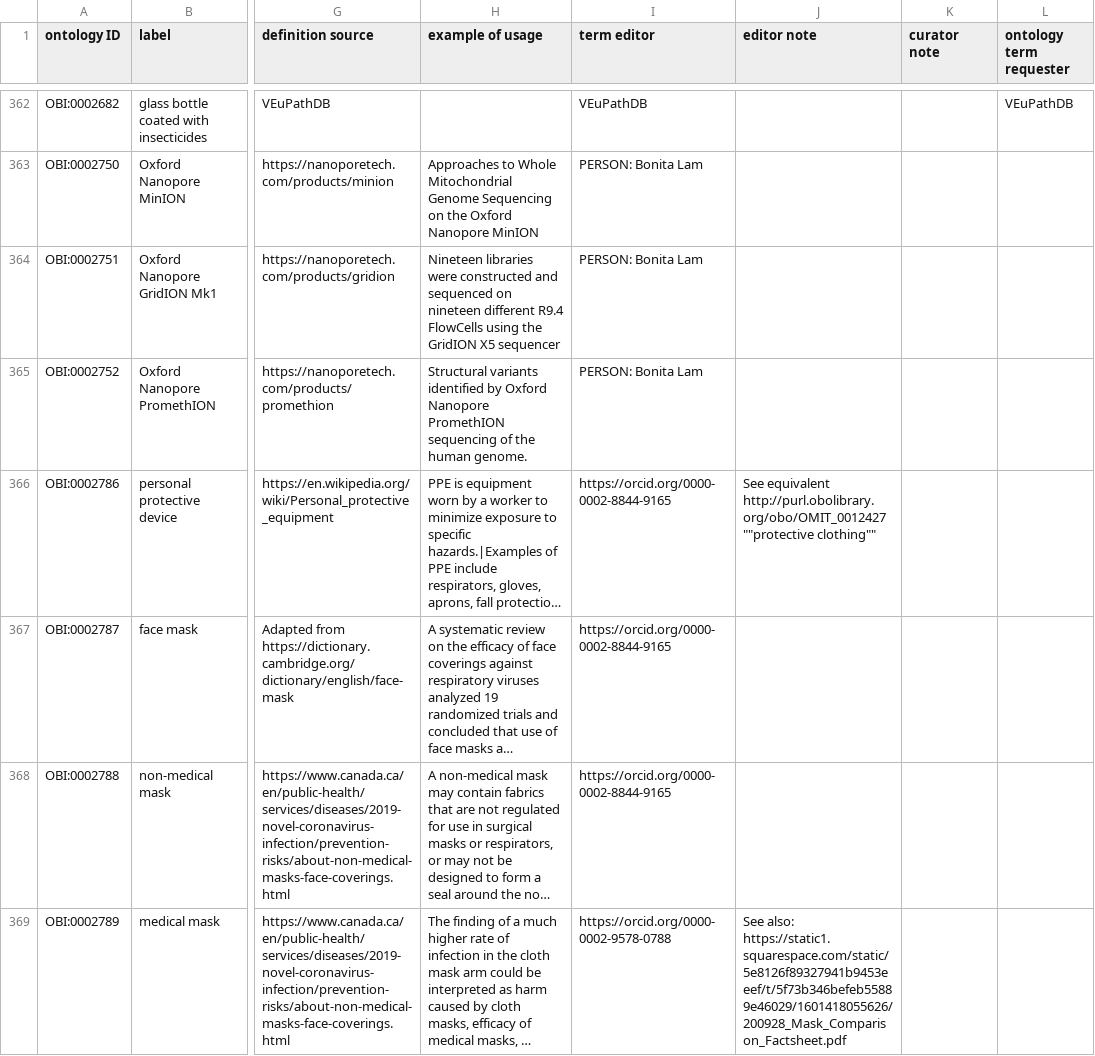
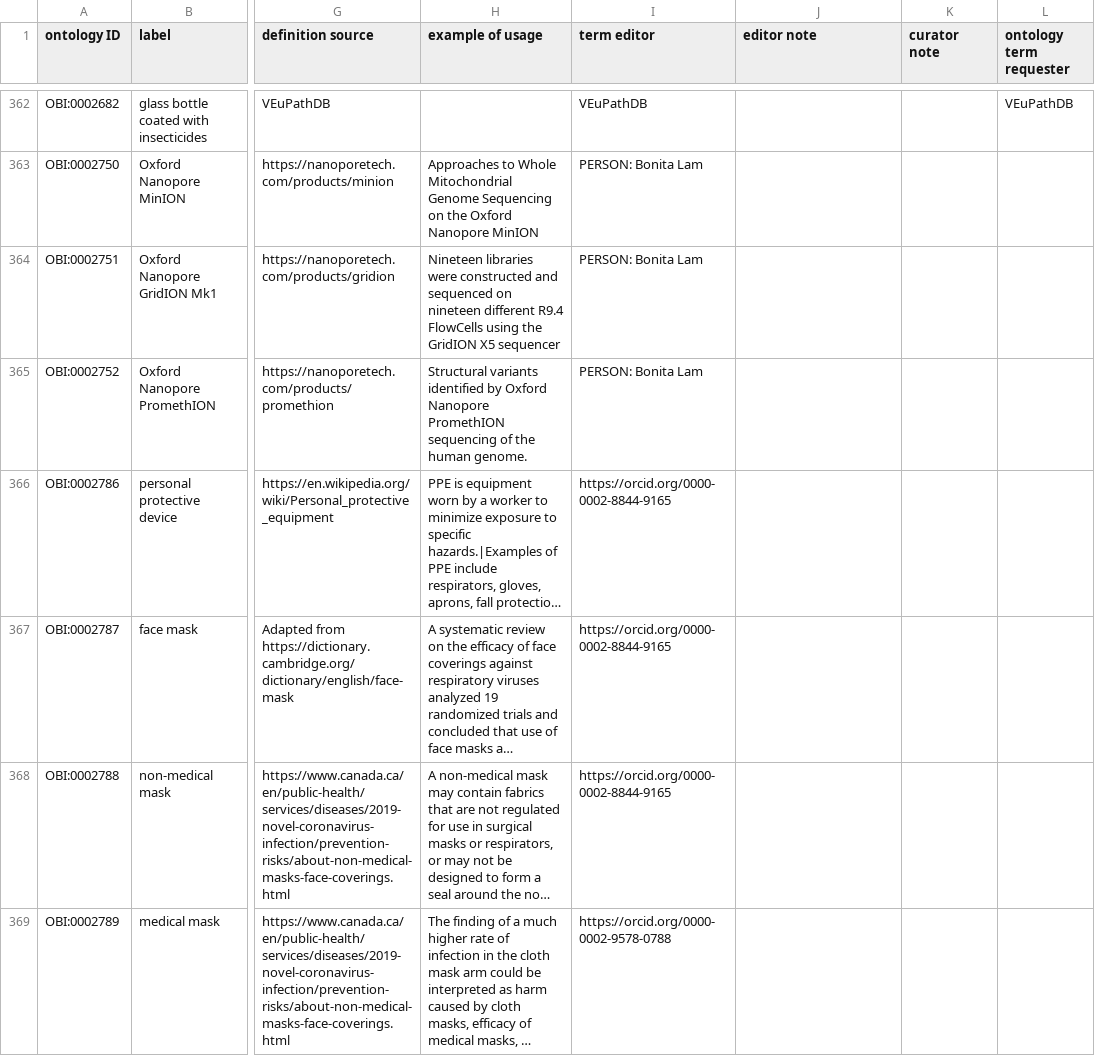
Before and after one commit to obi-ontology/obi, a TSV file: src/ontology/templates/devices.tsv, drawn as a sheet; only a part is shown, gaps mark what is left out; long unchanged cells end in …; the diff covers the shown part only; the diff names each change by its address in the sheet, - before the commit and + after, or states it on an @@ line.

Commit message:
Remove notes on devices (#1347)

```diff
--- a/src/ontology/templates/devices.tsv
+++ b/src/ontology/templates/devices.tsv
-J366 (editor note): See equivalent http://purl.obolibrary.org/obo/OMIT_0012427 ""protective clothing""
+J366 (editor note): (empty)
-J369 (editor note): See also: https://static1.squarespace.com/static/5e8126f89327941b9453eeef/t/5f73b346befeb55889e46029/1601418055626/200928_Mask_Comparison_Factsheet.pdf
+J369 (editor note): (empty)
```
Also changed, not shown: 4 edited cells elsewhere in this file, 1 other file.
